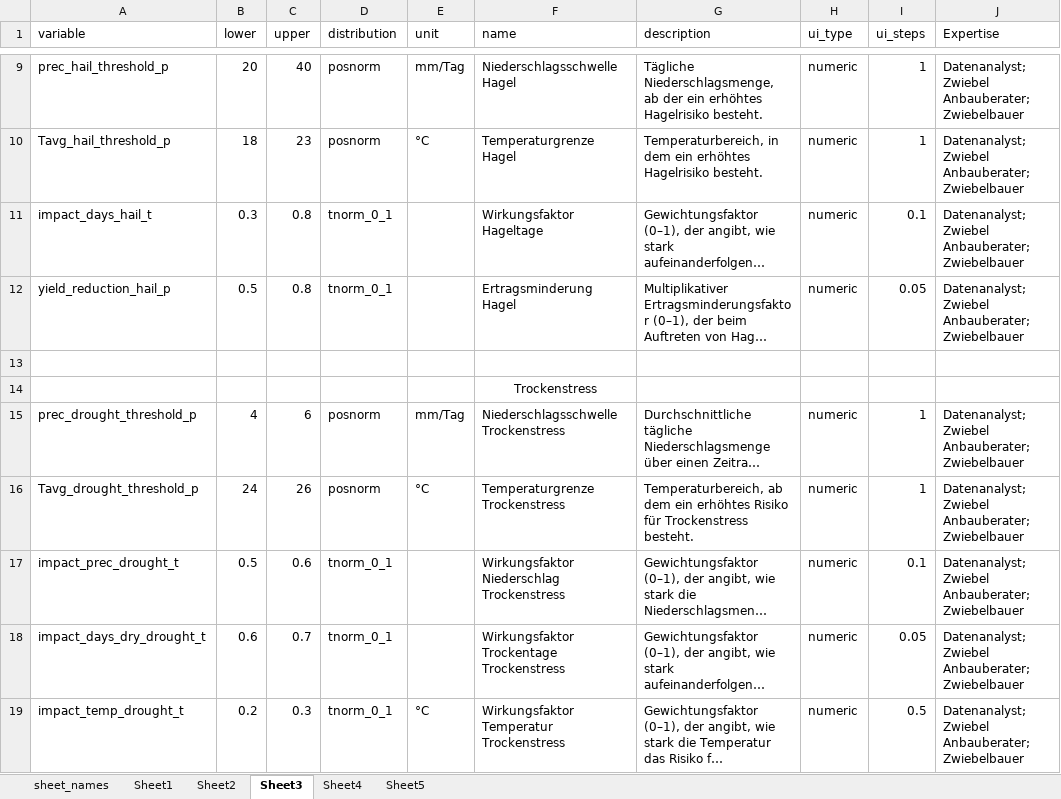
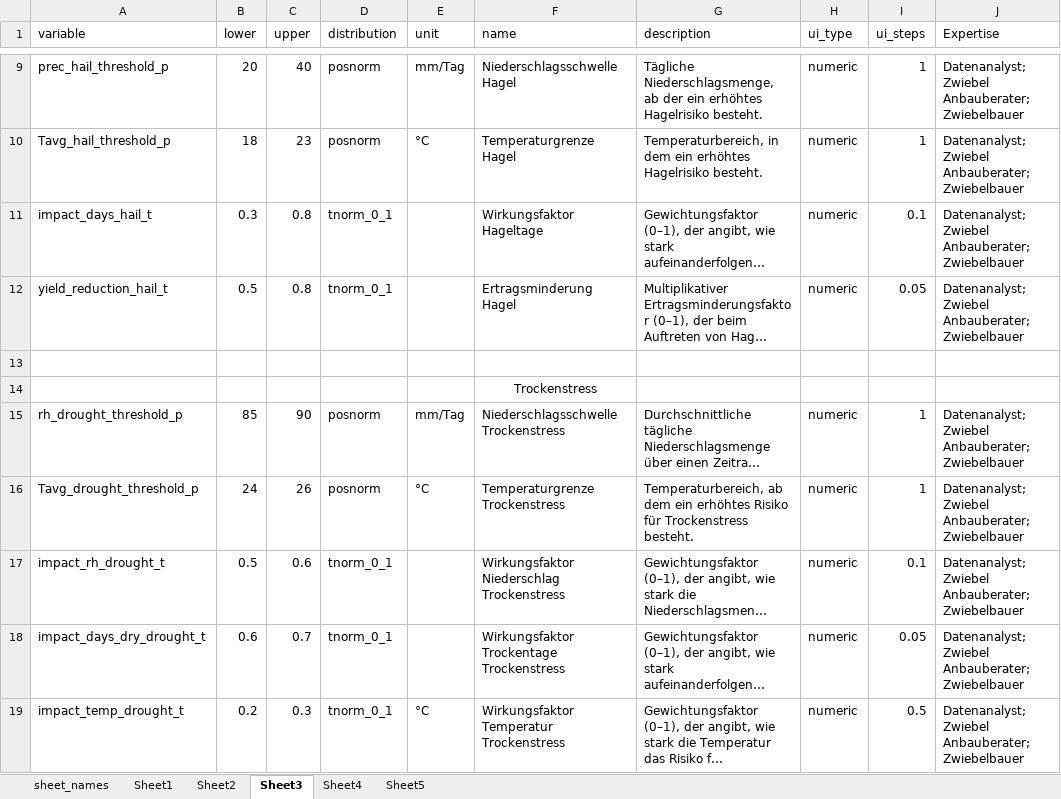
Before and after one commit to Paul1D/Climate-Impact-Onions-Forecast, an Excel workbook: input_parameters_shiny.xlsx, sheet Sheet3, drawn as a sheet; only a part is shown, gaps mark what is left out; long unchanged cells end in …; values as stored, in another font and other column widths than the file's, no borders; the diff names each change by its address in the sheet, - before the commit and + after, or states it on an @@ line.

Commit message:
Update

```diff
--- a/input_parameters_shiny.xlsx (sheet Sheet3)
+++ b/input_parameters_shiny.xlsx (sheet Sheet3)
-A12 (variable): yield_reduction_hail_p
+A12 (variable): yield_reduction_hail_t
-A15 (variable): prec_drought_threshold_p
+A15 (variable): rh_drought_threshold_p
-B15 (lower): 4
+B15 (lower): 85
-C15 (upper): 6
+C15 (upper): 90
-A17 (variable): impact_prec_drought_t
+A17 (variable): impact_rh_drought_t
```
Also changed, not shown: sheet Sheet2.
